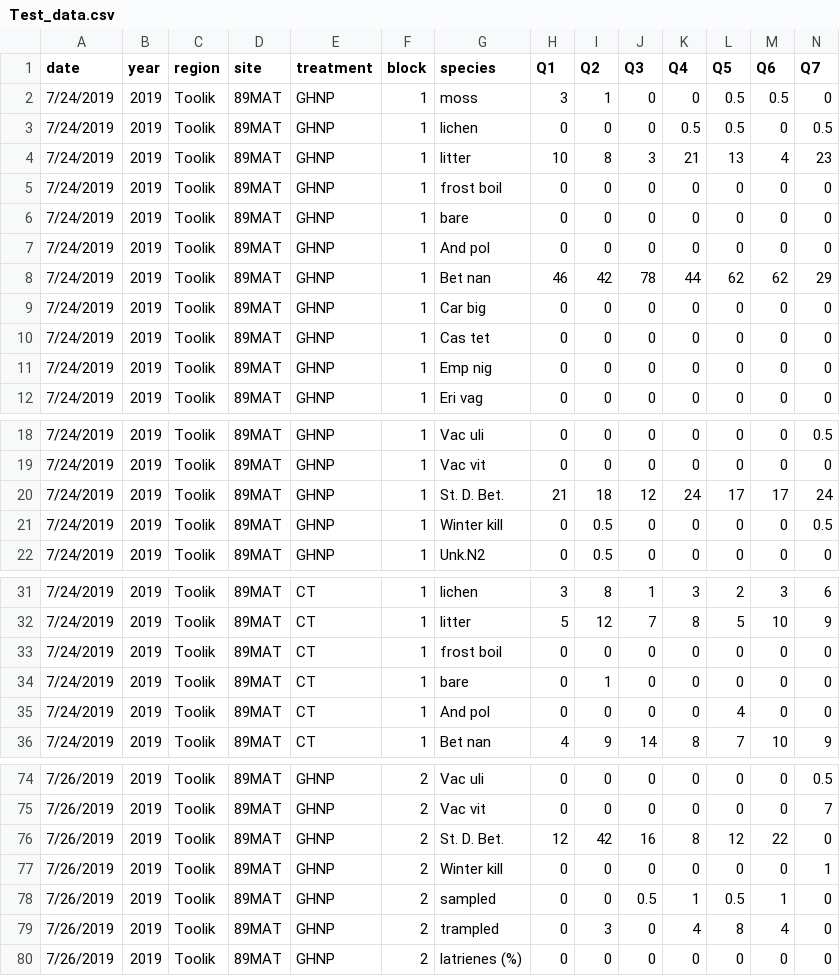
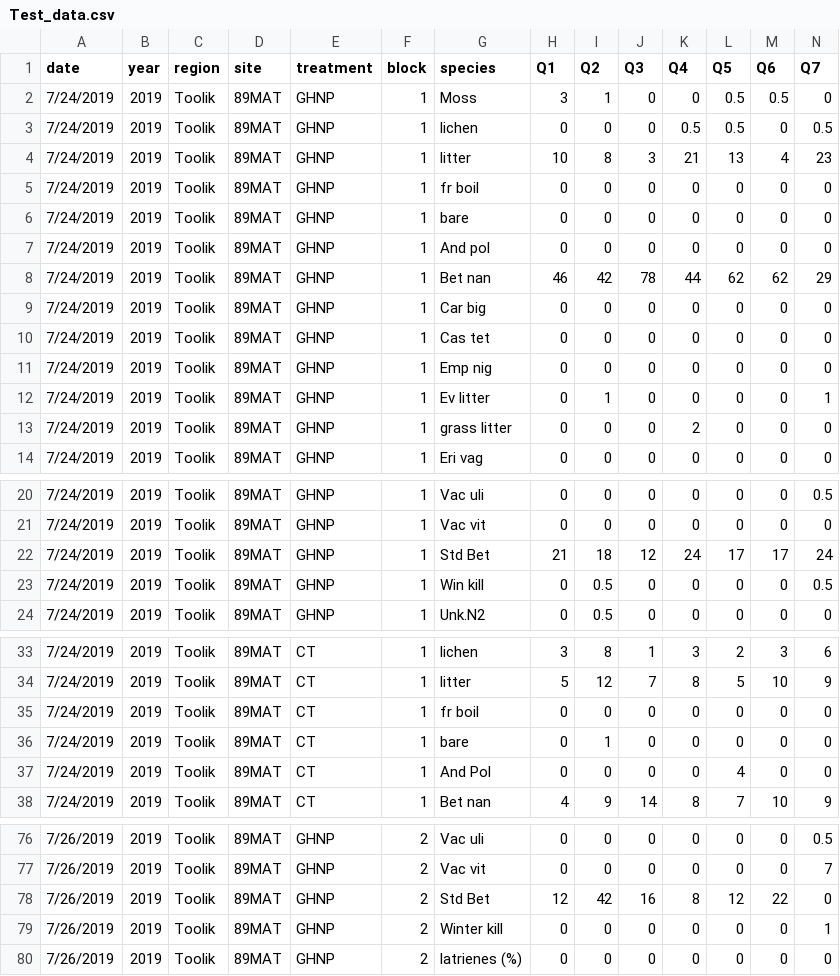
Before and after one commit to LTER-ARC/DATA_COLLECTION_and_MANAGEMENT, a CSV file: Data/Test_data.csv, drawn as a sheet; only a part is shown, gaps mark what is left out; removed rows and columns are numbered as before the commit, all else as after; rows hold the shown columns only; the diff covers the shown part only; the diff names each change by its address in the sheet, - before the commit and + after, or states it on an @@ line.

Commit message:
Updated everything so the site is ready to be passed along

```diff
--- a/Data/Test_data.csv
+++ b/Data/Test_data.csv
-G2 (species): moss
+G2 (species): Moss
-G5 (species): frost boil
+G5 (species): fr boil
+row 12: 7/24/2019 | 2019 | Toolik | 89MAT | GHNP | 1 | Ev litter | 0 | 1 | 0 | 0 | 0 | 0 | 1
+row 13: 7/24/2019 | 2019 | Toolik | 89MAT | GHNP | 1 | grass litter | 0 | 0 | 0 | 2 | 0 | 0 | 0
-G22 (species): St. D. Bet.
+G22 (species): Std Bet
-G23 (species): Winter kill
+G23 (species): Win kill
-G35 (species): frost boil
+G35 (species): fr boil
-G37 (species): And pol
+G37 (species): And Pol
-G78 (species): St. D. Bet.
+G78 (species): Std Bet
-row 78: 7/26/2019 | 2019 | Toolik | 89MAT | GHNP | 2 | sampled | 0 | 0 | 0.5 | 1 | 0.5 | 1 | 0
-row 79: 7/26/2019 | 2019 | Toolik | 89MAT | GHNP | 2 | trampled | 0 | 3 | 0 | 4 | 8 | 4 | 0
```
Also changed, not shown: 3 edited cells elsewhere in this file, Data/SpeciesList_naming_conventions.csv, 13 other files.
